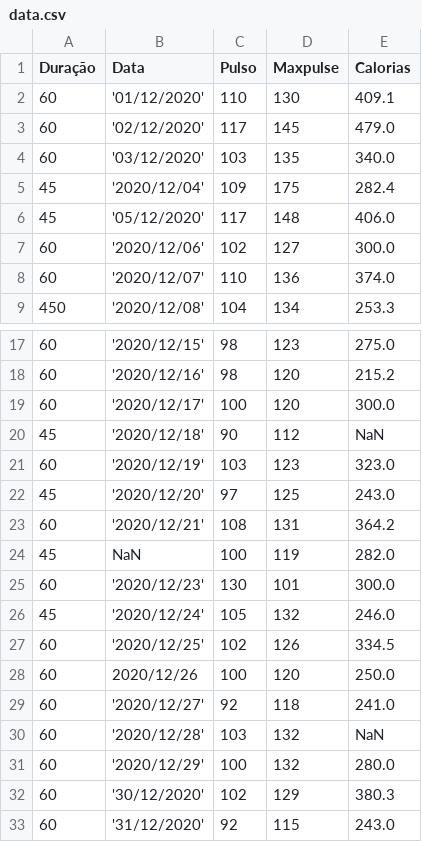
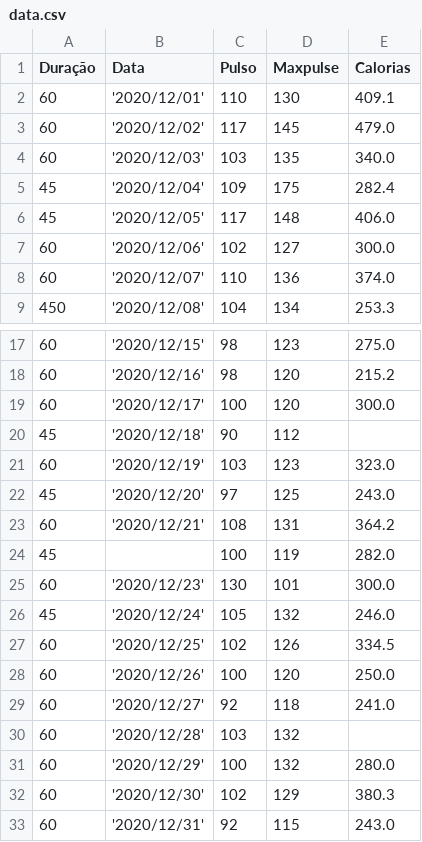
Before and after one commit to user-emanoel-fuentes/cursos, a CSV file: python/bibliotecas/pandas/Emanoel/limpeza de dados/data.csv, drawn as a sheet; only a part is shown, gaps mark what is left out.

Commit message:
feat: Notas Pandas - Analise de Dados

```diff
--- a/python/bibliotecas/pandas/Emanoel/limpeza de dados/data.csv
+++ b/python/bibliotecas/pandas/Emanoel/limpeza de dados/data.csv
@@ -1,7 +1,7 @@
 Duração,Data,Pulso,Maxpulse,Calorias
-60,'01/12/2020',110,130,409.1
-60,'02/12/2020',117,145,479.0
-60,'03/12/2020',103,135,340.0
+60,'2020/12/01',110,130,409.1
+60,'2020/12/02',117,145,479.0
+60,'2020/12/03',103,135,340.0
 45,'2020/12/04',109,175,282.4
-45,'05/12/2020',117,148,406.0
+45,'2020/12/05',117,148,406.0
 60,'2020/12/06',102,127,300.0
@@ -19,3 +19,3 @@ Duração,Data,Pulso,Maxpulse,Calorias
 60,'2020/12/17',100,120,300.0
-45,'2020/12/18',90,112,NaN
+45,'2020/12/18',90,112,
 60,'2020/12/19',103,123,323.0
@@ -23,3 +23,3 @@ Duração,Data,Pulso,Maxpulse,Calorias
 60,'2020/12/21',108,131,364.2
-45,NaN,100,119,282.0
+45,,100,119,282.0
 60,'2020/12/23',130,101,300.0
@@ -27,7 +27,7 @@ Duração,Data,Pulso,Maxpulse,Calorias
 60,'2020/12/25',102,126,334.5
-60,2020/12/26,100,120,250.0
+60,'2020/12/26',100,120,250.0
 60,'2020/12/27',92,118,241.0
-60,'2020/12/28',103,132,NaN
+60,'2020/12/28',103,132,
 60,'2020/12/29',100,132,280.0
-60,'30/12/2020',102,129,380.3
-60,'31/12/2020',92,115,243.0
+60,'2020/12/30',102,129,380.3
+60,'2020/12/31',92,115,243.0
```
Also changed, not shown: 8 other files.
